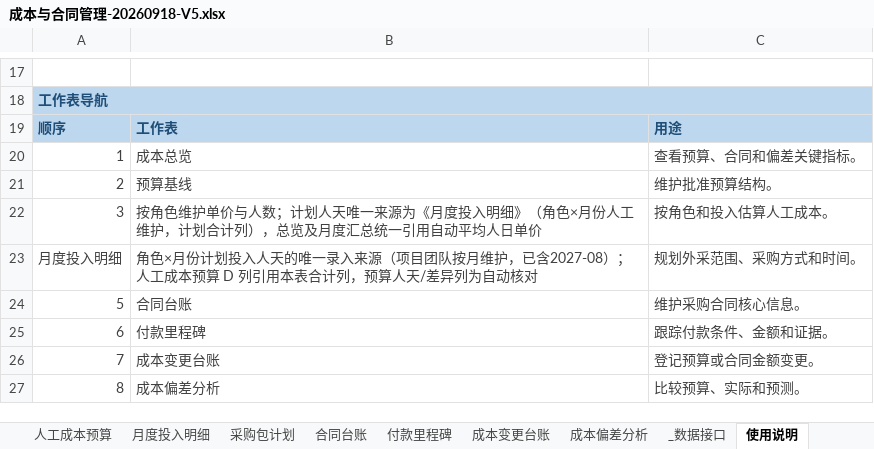
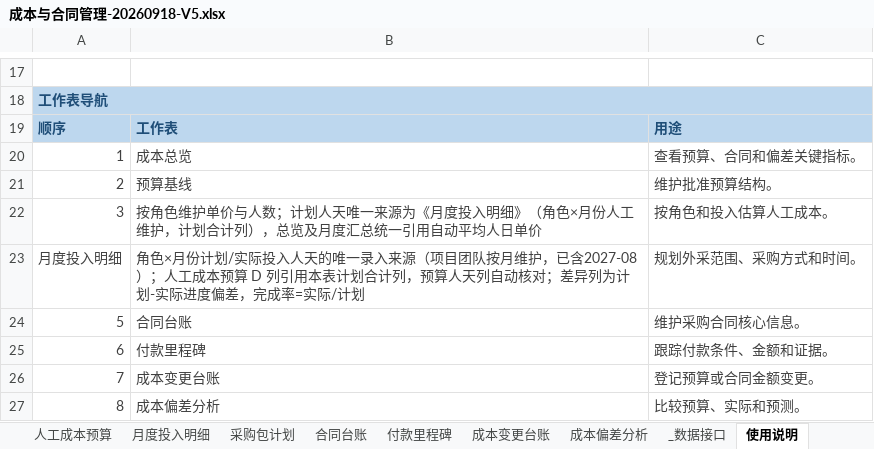
Before and after one commit to zhaolux/ai_pmo, an Excel workbook: 合同全生命周期管理系统-项目管理套件/05_成本与合同管理/成本与合同管理-20260918-V5.xlsx, sheet 使用说明, drawn as a sheet; only a part is shown, gaps mark what is left out; values as stored, in another font and other column widths than the file's, no borders; the diff names each change by its address in the sheet, - before the commit and + after, or states it on an @@ line.

```diff
--- a/合同全生命周期管理系统-项目管理套件/05_成本与合同管理/成本与合同管理-20260918-V5.xlsx (sheet 使用说明)
+++ b/合同全生命周期管理系统-项目管理套件/05_成本与合同管理/成本与合同管理-20260918-V5.xlsx (sheet 使用说明)
-B23: …月份计划投入人天的唯一录入来源（项目团队按月维护，已含2027-08）；人工成本预算 D 列引用本表合计列，预算人天/差异列为自动核对
+B23: …月份计划/实际投入人天的唯一录入来源（项目团队按月维护，已含2027-08）；人工成本预算 D 列引用本表计划合计列，预算人天列自动核对；差异列为计划-实际进度偏差，完成率=实际/计划
```
Also changed, not shown: sheet 月度投入明细, sheet 成本偏差分析, 1 other file.
